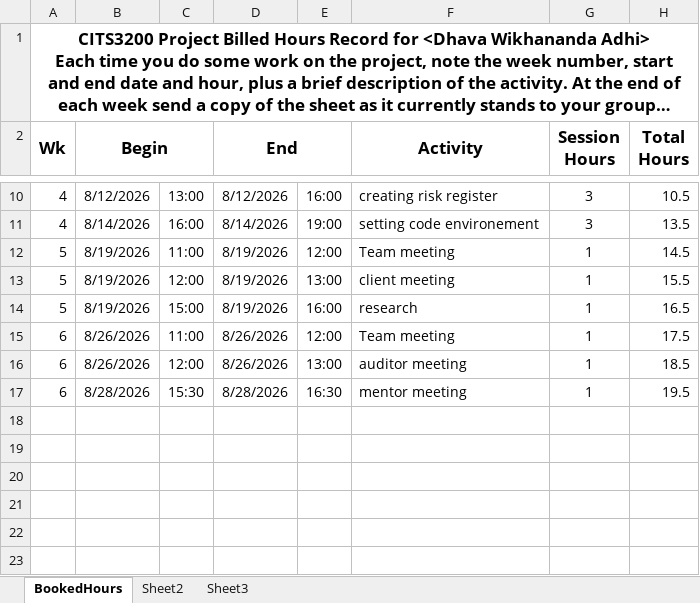
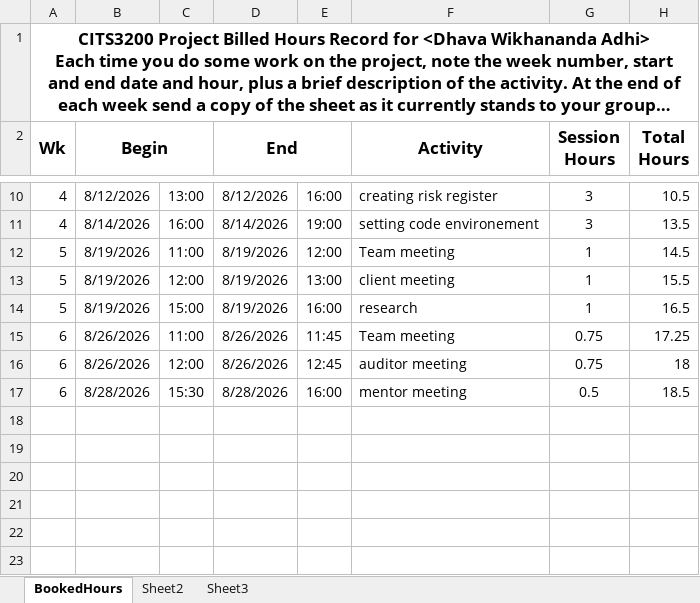
Before and after one commit to A5troGaze/CITS3200_Project, an Excel workbook: Documentation/Week 6/Booked Hours/Booked_Hours_Dhava.xlsx, sheet BookedHours, drawn as a sheet; only a part is shown, gaps mark what is left out; long unchanged cells end in …; values as stored, in another font and other column widths than the file's, no borders; the diff names each change by its address in the sheet, - before the commit and + after, or states it on an @@ line.

```diff
--- a/Documentation/Week 6/Booked Hours/Booked_Hours_Dhava.xlsx (sheet BookedHours)
+++ b/Documentation/Week 6/Booked Hours/Booked_Hours_Dhava.xlsx (sheet BookedHours)
-E15: 12:00
+E15: 11:45
-G15:G16 (Session Hours): 1
+G15:G16 (Session Hours): 0.75
-H15 (Total Hours): 17.5
+H15 (Total Hours): 17.25
-E16: 13:00
+E16: 12:45
-H16 (Total Hours): 18.5
+H16 (Total Hours): 18
-E17: 16:30
+E17: 16:00
-G17 (Session Hours): 1
+G17 (Session Hours): 0.5
-H17 (Total Hours): 19.5
+H17 (Total Hours): 18.5
```
Also changed, not shown: hidden cells, Documentation/Week 6/Booked Hours/Booked_Hours_Dylan.xlsx, Documentation/Week 6/Booked Hours/Booked_Hours_Terry.xlsx, 1 other file.
